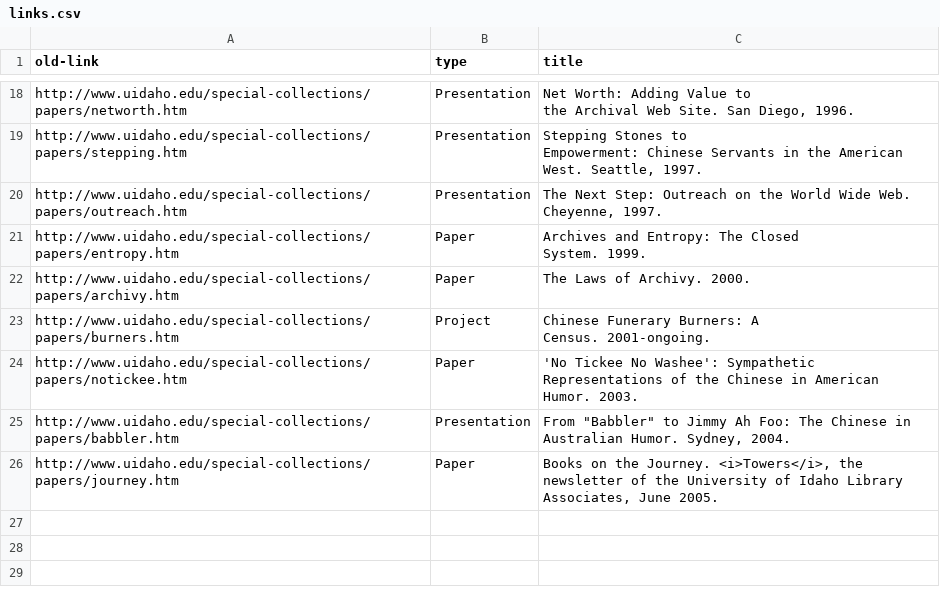
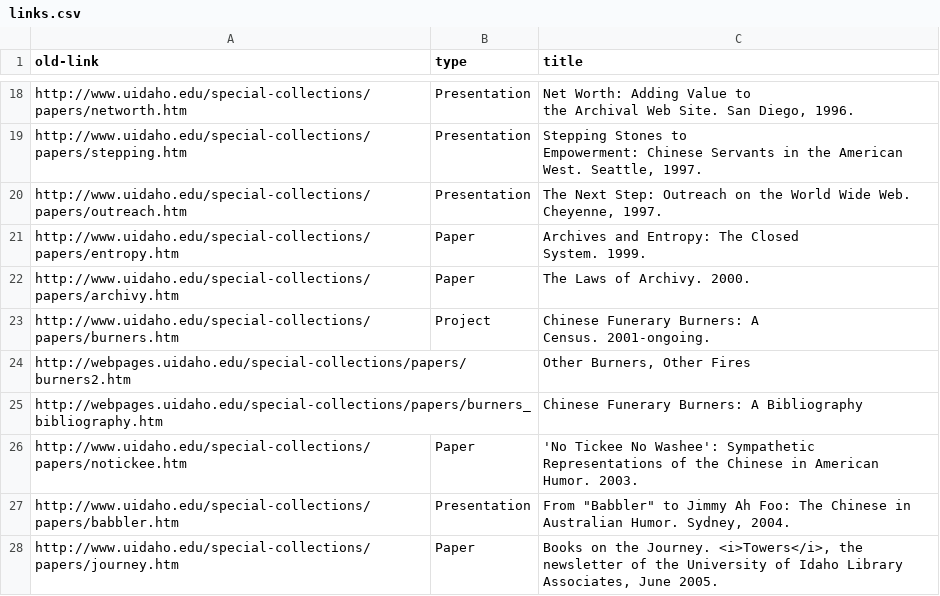
Before and after one commit to uidaholib/t-abraham, a CSV file: links.csv, drawn as a sheet; only a part is shown, gaps mark what is left out; the diff names each change by its address in the sheet, - before the commit and + after, or states it on an @@ line.

Commit message:
add a few links

```diff
--- a/links.csv
+++ b/links.csv
+row 24: http://webpages.uidaho.edu/special-collections/papers/burners2.htm |  | Other Burners, Other Fires
+row 25: http://webpages.uidaho.edu/special-collections/papers/burners_bibliography.htm |  | Chinese Funerary Burners: A Bibliography
```
